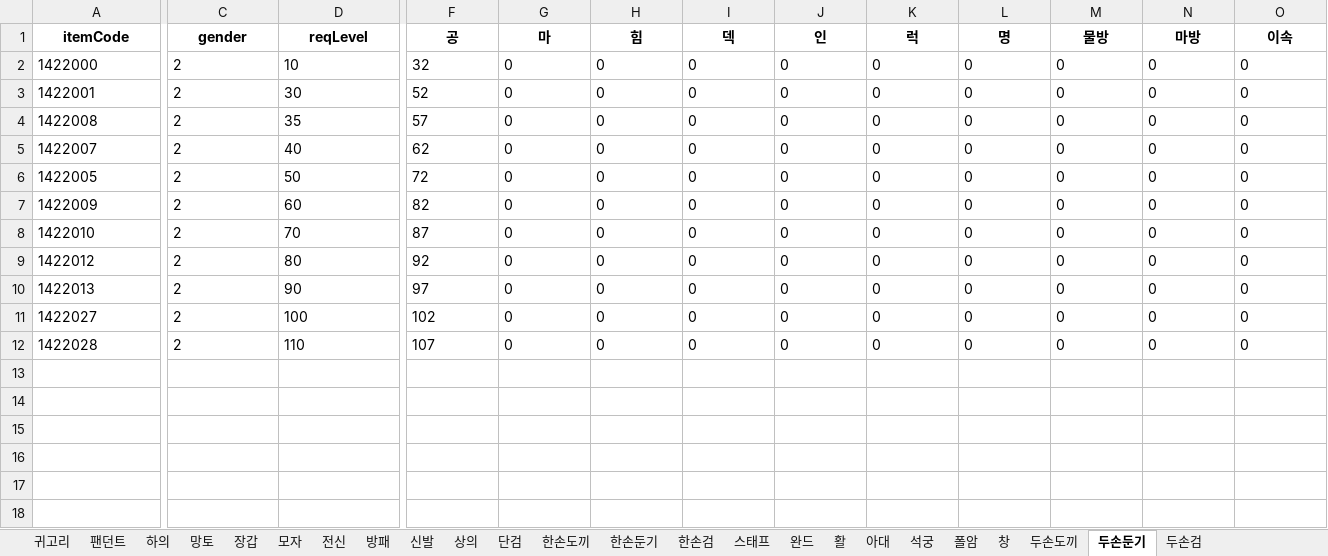
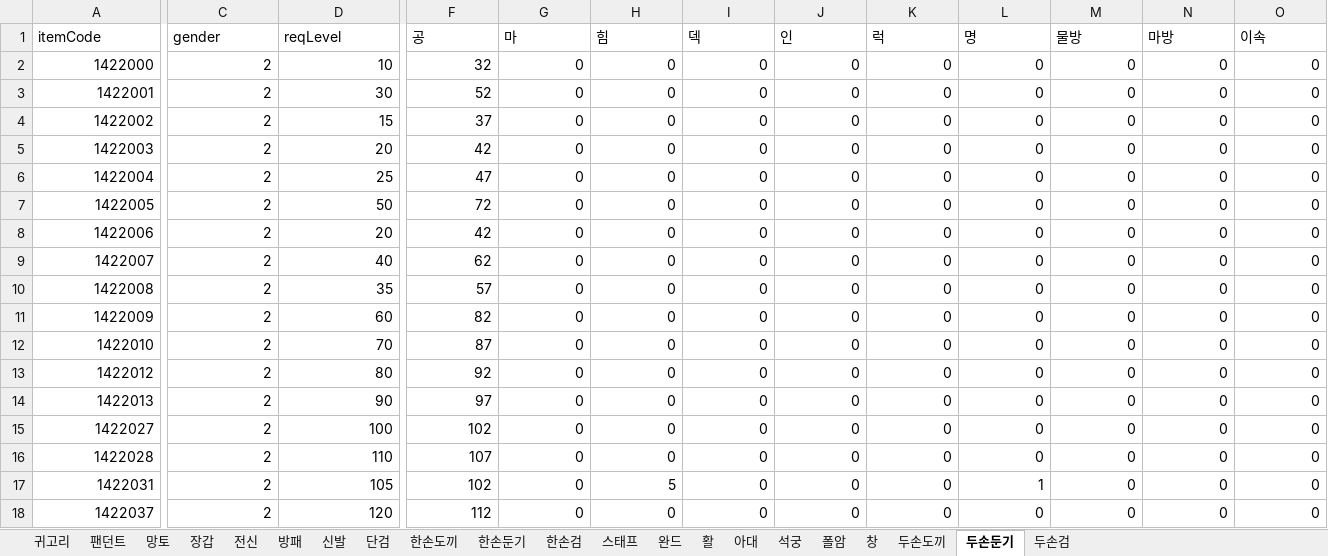
Before and after one commit to oqq21/ppoo213, an Excel workbook: item.xlsx, sheet 두손둔기, drawn as a sheet; only a part is shown, gaps mark what is left out; values as stored, in another font and other column widths than the file's, no borders; addresses are those after the commit; rows hold the shown columns only; the diff covers the shown part only; the diff names each change by its address in the sheet, - before the commit and + after, or states it on an @@ line.

```diff
--- a/item.xlsx (sheet 두손둔기)
+++ b/item.xlsx (sheet 두손둔기)
-sheet tab: 하의
-sheet tab: 모자
-sheet tab: 상의
@@ A1:O1 bold: on → off, alignment: center → left @@
-A2:A3 alignment: left
+A2:A3 alignment: right
-C2:D3 alignment: left
+C2:D3 alignment: right
-F2:O3 alignment: left
+F2:O3 alignment: right
+row 4: 1422002 | 2 | 15 | 37 | 0 | 0 | 0 | 0 | 0 | 0 | 0 | 0 | 0
+row 5: 1422003 | 2 | 20 | 42 | 0 | 0 | 0 | 0 | 0 | 0 | 0 | 0 | 0
+row 6: 1422004 | 2 | 25 | 47 | 0 | 0 | 0 | 0 | 0 | 0 | 0 | 0 | 0
@@ row 6 moved to row 7: 1422005 @@
+row 8: 1422006 | 2 | 20 | 42 | 0 | 0 | 0 | 0 | 0 | 0 | 0 | 0 | 0
@@ row 5 moved to row 9: 1422007 @@
-A10 alignment: left
+A10 alignment: right
-C10:D10 alignment: left
+C10:D10 alignment: right
-F10:O10 alignment: left
+F10:O10 alignment: right
-A11:A16 alignment: left
+A11:A16 alignment: right
-C11:D16 alignment: left
+C11:D16 alignment: right
-F11:O16 alignment: left
+F11:O16 alignment: right
+row 17: 1422031 | 2 | 105 | 102 | 0 | 5 | 0 | 0 | 0 | 1 | 0 | 0 | 0
+row 18: 1422037 | 2 | 120 | 112 | 0 | 0 | 0 | 0 | 0 | 0 | 0 | 0 | 0
```
Also changed, not shown: cell formats elsewhere in this sheet, sheet 장갑, sheet 신발, sheet 전신, sheet 방패, sheet 단검, sheet 귀고리, 14 more sheets, 9 other files.
